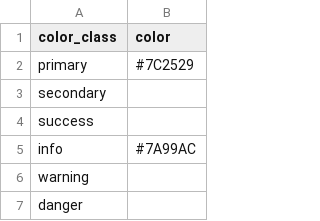
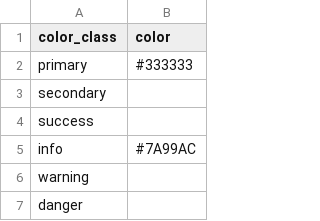
Before and after one commit to Digital-Grinnell/CB-Digital-Grinnell, a CSV file: _data/config-theme-colors.csv, drawn as a sheet; only a part is shown.

Commit message:
Changed SASS primary from #7c2529 to #333333 from the Grinnell pallette

```diff
--- a/_data/config-theme-colors.csv
+++ b/_data/config-theme-colors.csv
@@ -1,3 +1,3 @@
 color_class,color
-primary,#7C2529
+primary,#333333
 secondary,
```
